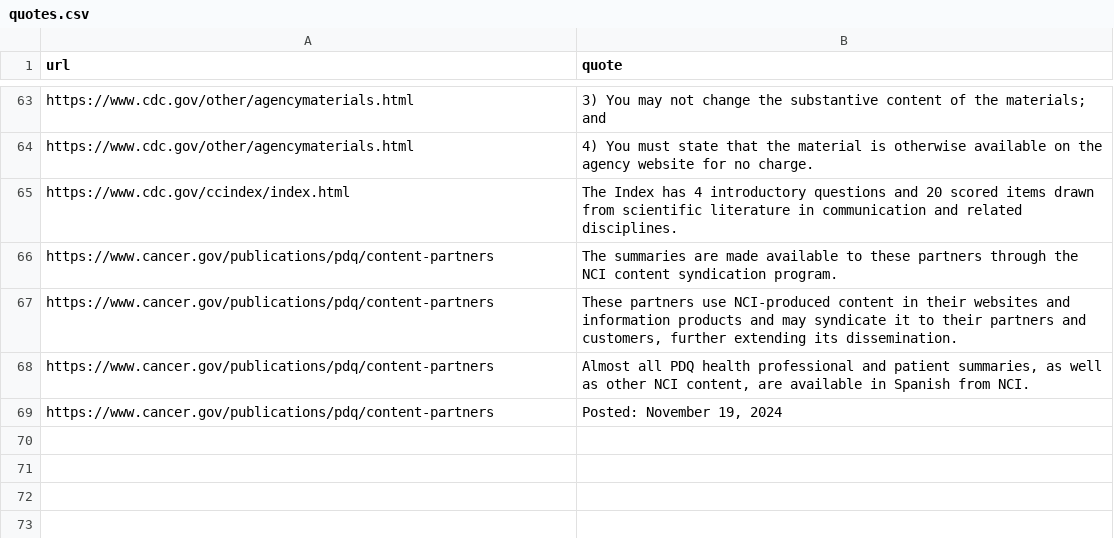
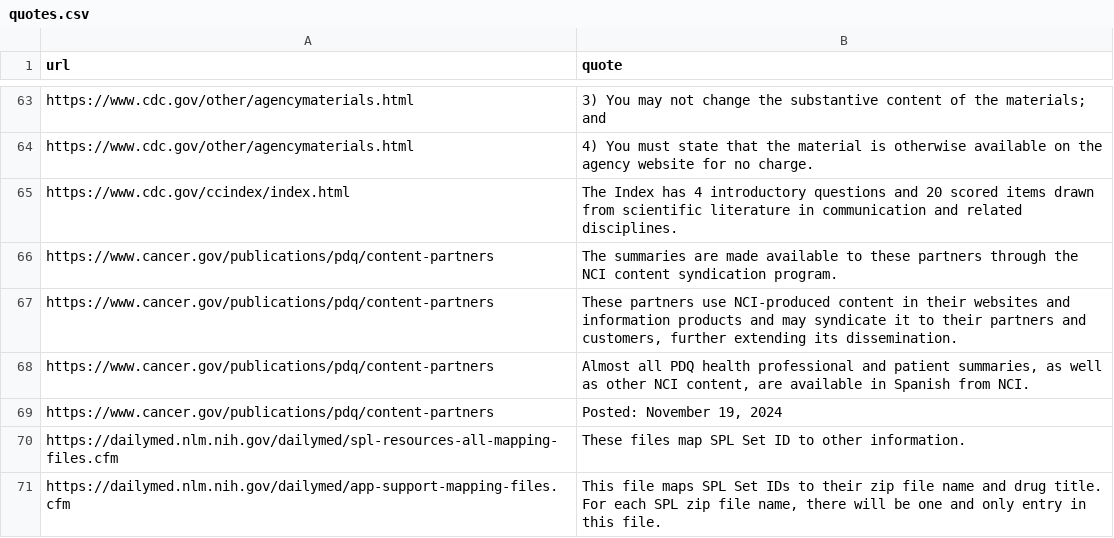
Before and after one commit to obadaKraishan/plainpairs, a CSV file: docs/quotes.csv, drawn as a sheet; only a part is shown, gaps mark what is left out.

Commit message:
Sources: the NDC directory and DailyMed's label list for the listed-now flags, and how PEMAT items are cited

```diff
--- a/docs/quotes.csv
+++ b/docs/quotes.csv
@@ -69 +69,3 @@ https://www.cancer.gov/publications/pdq/content-partners,"Almost all PDQ health
 https://www.cancer.gov/publications/pdq/content-partners,"Posted: November 19, 2024"
+https://dailymed.nlm.nih.gov/dailymed/spl-resources-all-mapping-files.cfm,These files map SPL Set ID to other information.
+https://dailymed.nlm.nih.gov/dailymed/app-support-mapping-files.cfm,"This file maps SPL Set IDs to their zip file name and drug title. For each SPL zip file name, there will be one and only entry in this file."
```
Also changed, not shown: 1 other file.
